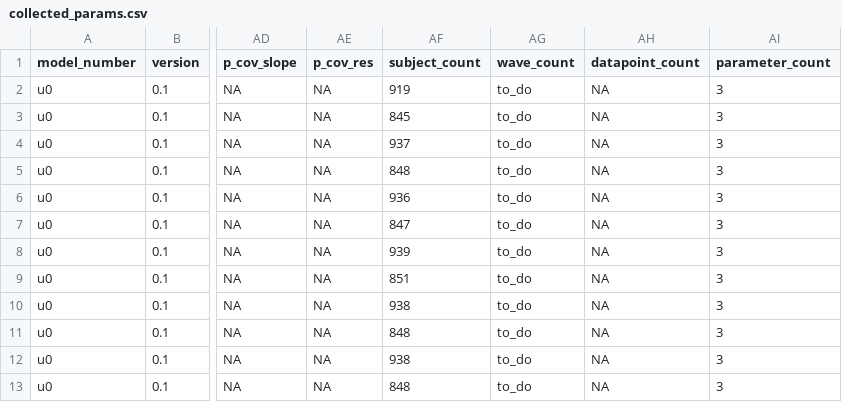
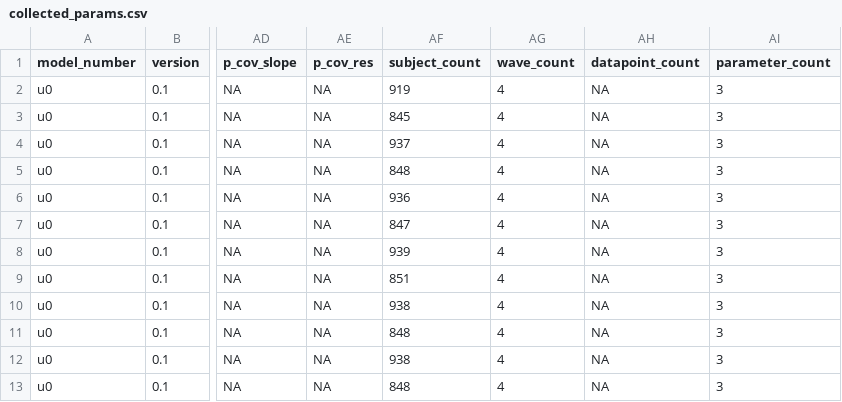
Before and after one commit to IALSA/IALSA-2015-Portland, a CSV file: studies/nuage/collected_params.csv, drawn as a sheet; only a part is shown, gaps mark what is left out; the diff names each change by its address in the sheet, - before the commit and + after, or states it on an @@ line.

```diff
--- a/studies/nuage/collected_params.csv
+++ b/studies/nuage/collected_params.csv
-AG2:AG13 (wave_count): to_do
+AG2:AG13 (wave_count): 4
```
Also changed, not shown: studies/eas/collected_params.csv, 8 other files.
